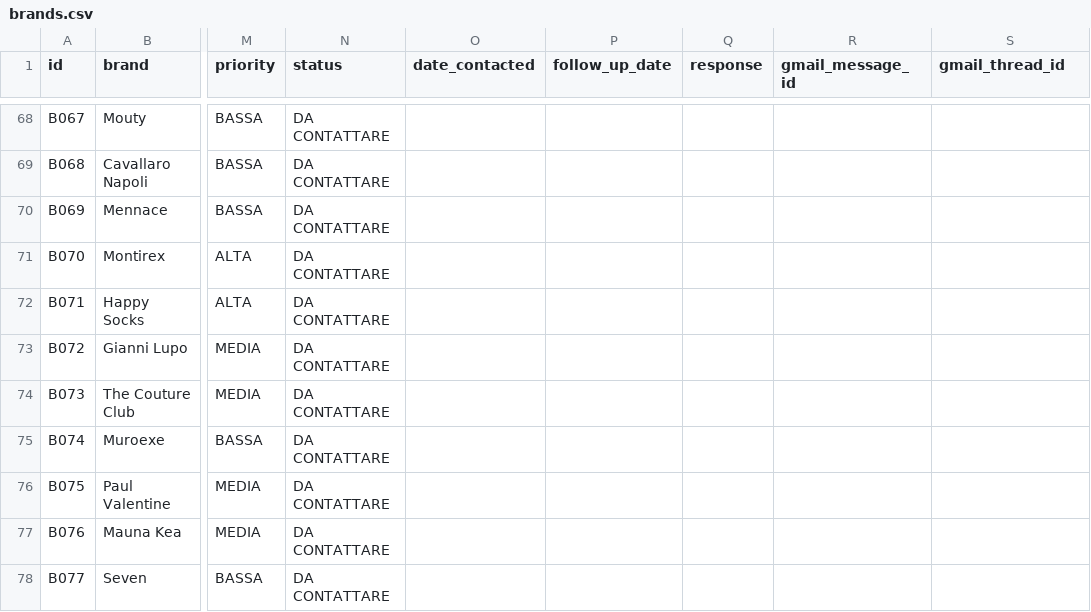
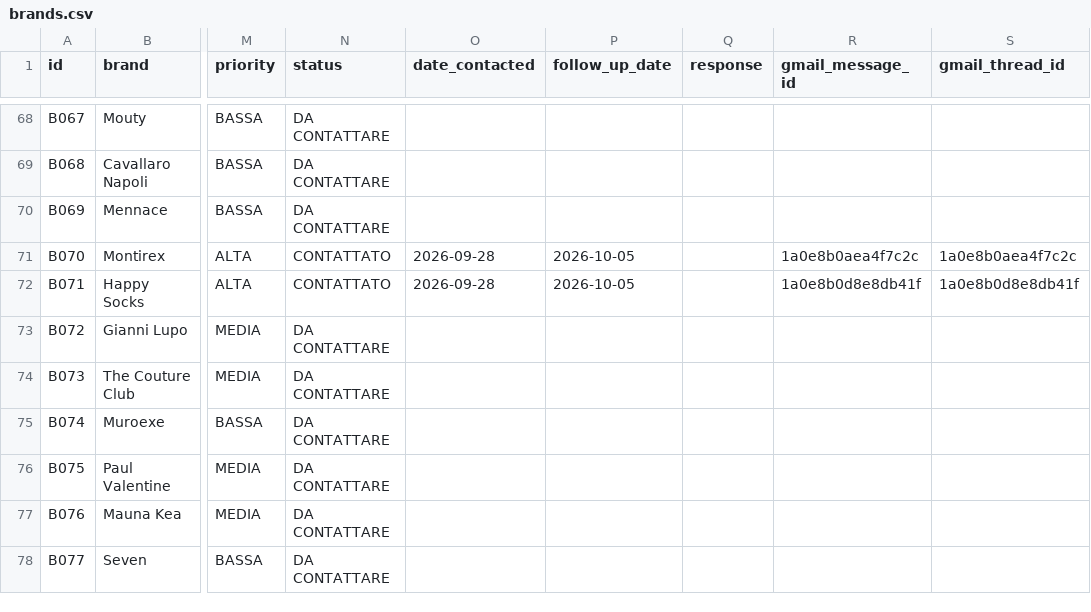
Before and after one commit to tommy971/fuzzy-doodle, a CSV file: data/brands.csv, drawn as a sheet; only a part is shown, gaps mark what is left out; the diff names each change by its address in the sheet, - before the commit and + after, or states it on an @@ line.

```diff
--- a/data/brands.csv
+++ b/data/brands.csv
-N71:N72 (status): DA CONTATTARE
+N71:N72 (status): CONTATTATO
-O71:O72 (date_contacted): (empty)
+O71:O72 (date_contacted): 2026-09-28
-P71:P72 (follow_up_date): (empty)
+P71:P72 (follow_up_date): 2026-10-05
-R71 (gmail_message_id): (empty)
+R71 (gmail_message_id): 1a0e8b0aea4f7c2c
-S71 (gmail_thread_id): (empty)
+S71 (gmail_thread_id): 1a0e8b0aea4f7c2c
-R72 (gmail_message_id): (empty)
+R72 (gmail_message_id): 1a0e8b0d8e8db41f
-S72 (gmail_thread_id): (empty)
+S72 (gmail_thread_id): 1a0e8b0d8e8db41f
```
Also changed, not shown: 2 other files.
